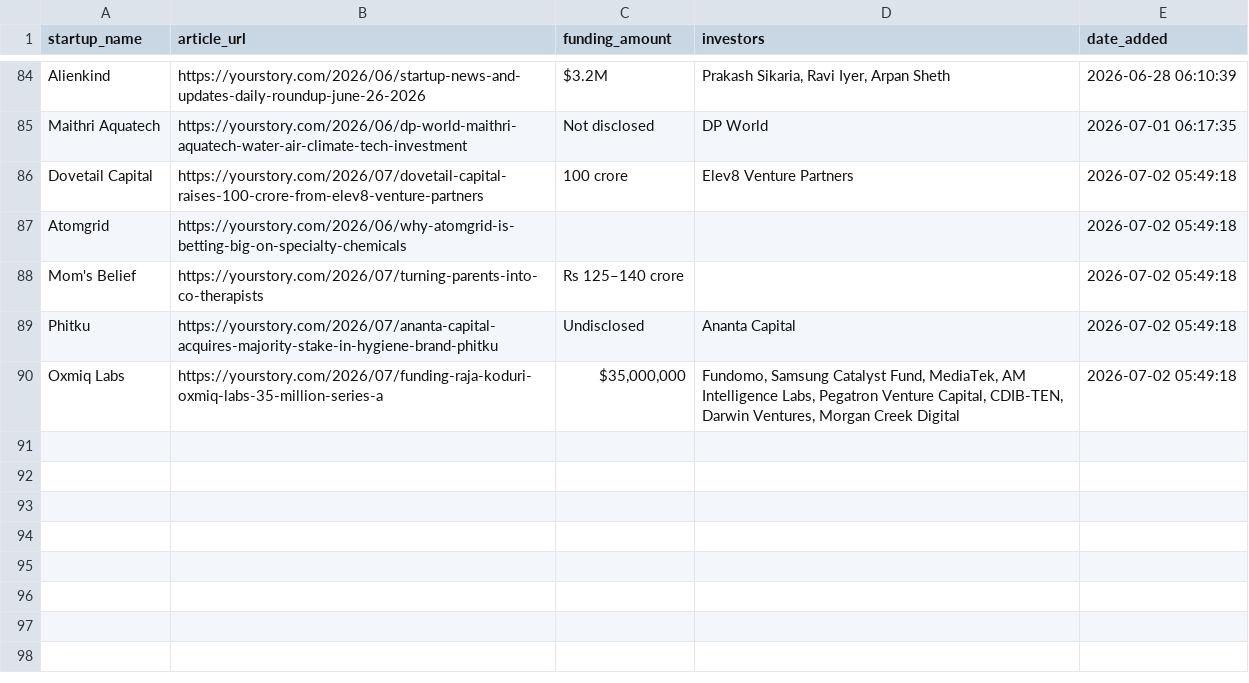
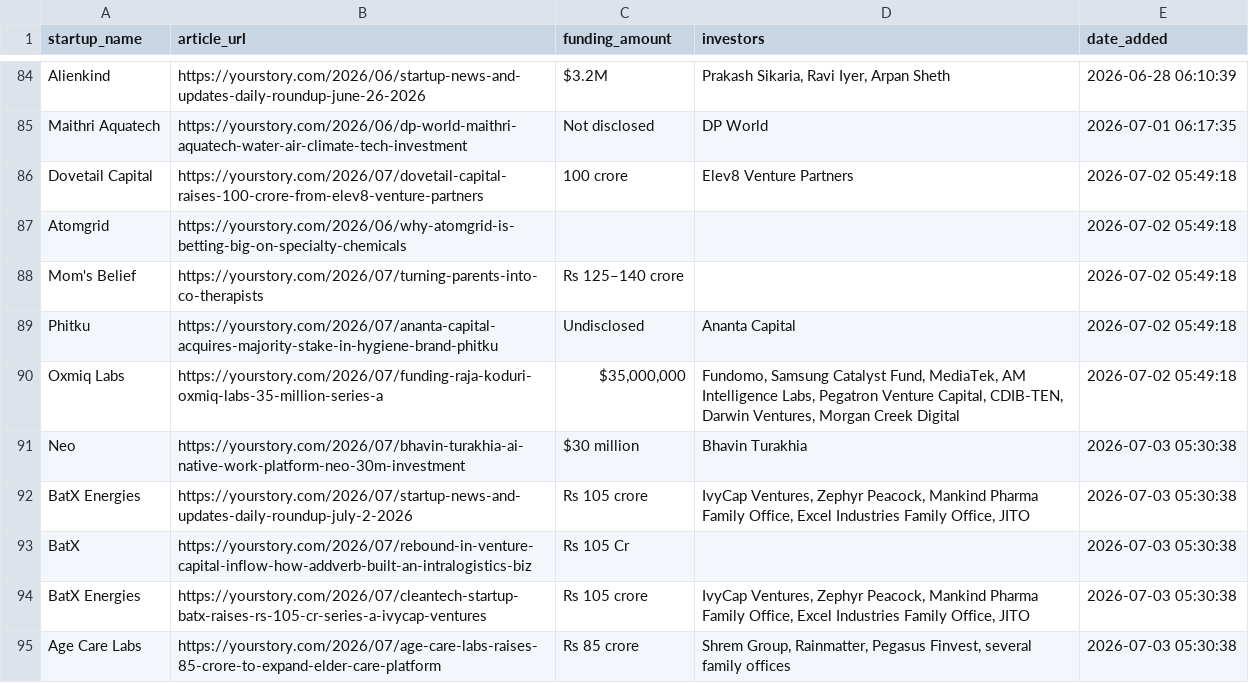
Before and after one commit to PRABAKAR05/startup-intelligence-agent, a CSV file: data/history.csv, drawn as a sheet; only a part is shown, gaps mark what is left out; the diff names each change by its address in the sheet, - before the commit and + after, or states it on an @@ line.

```diff
--- a/data/history.csv
+++ b/data/history.csv
+row 91: Neo | https://yourstory.com/2026/07/bhavin-turakhia-ai-native-work-platform-neo-30m-investment | $30 million | Bhavin Turakhia | 2026-07-03 05:30:38
+row 92: BatX Energies | https://yourstory.com/2026/07/startup-news-and-updates-daily-roundup-july-2-2026 | Rs 105 crore | IvyCap Ventures, Zephyr Peacock, Mankind Pharma Family Office, Excel Industries Family Office, JITO | 2026-07-03 05:30:38
+row 93: BatX | https://yourstory.com/2026/07/rebound-in-venture-capital-inflow-how-addverb-built-an-intralogistics-biz | Rs 105 Cr |  | 2026-07-03 05:30:38
+row 94: BatX Energies | https://yourstory.com/2026/07/cleantech-startup-batx-raises-rs-105-cr-series-a-ivycap-ventures | Rs 105 crore | IvyCap Ventures, Zephyr Peacock, Mankind Pharma Family Office, Excel Industries Family Office, JITO | 2026-07-03 05:30:38
+row 95: Age Care Labs | https://yourstory.com/2026/07/age-care-labs-raises-85-crore-to-expand-elder-care-platform | Rs 85 crore | Shrem Group, Rainmatter, Pegasus Finvest, several family offices | 2026-07-03 05:30:38
```
